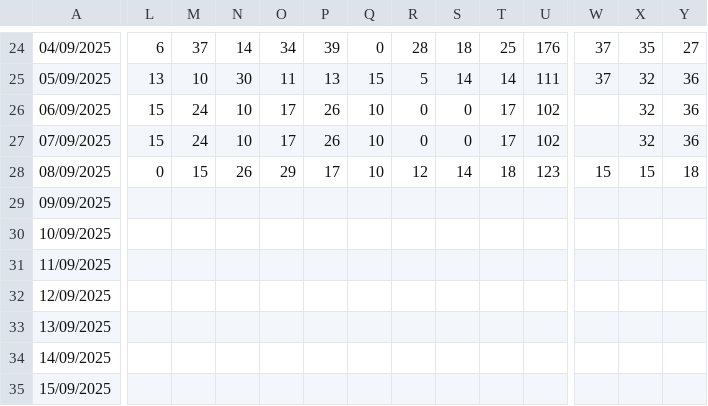
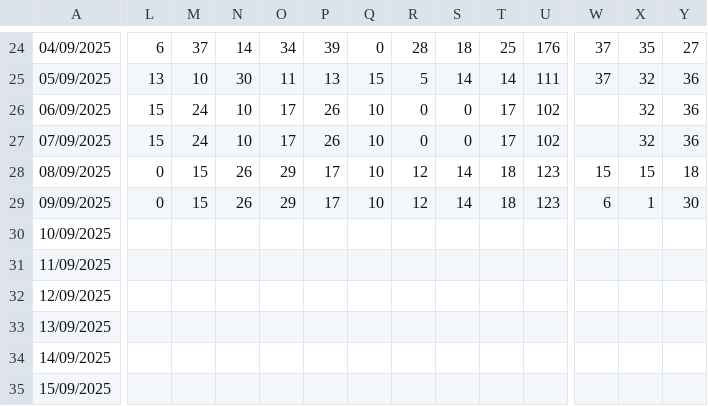
Before and after one commit to RelatorioGeral-Log-CAM/PassagemDeTurno, a TSV file: expedicao-hora-hora-data.tsv, drawn as a sheet; only a part is shown, gaps mark what is left out; the diff covers the shown part only; the diff names each change by its address in the sheet, - before the commit and + after, or states it on an @@ line.

```diff
--- a/expedicao-hora-hora-data.tsv
+++ b/expedicao-hora-hora-data.tsv
-L29: (empty)
+L29: 0
-M29: (empty)
+M29: 15
-N29: (empty)
+N29: 26
-O29: (empty)
+O29: 29
-P29: (empty)
+P29: 17
-Q29: (empty)
+Q29: 10
-R29: (empty)
+R29: 12
-S29: (empty)
+S29: 14
-T29: (empty)
+T29: 18
-U29: (empty)
+U29: 123
-W29: (empty)
+W29: 6
-X29: (empty)
+X29: 1
-Y29: (empty)
+Y29: 30
```
Also changed, not shown: 16 edited cells elsewhere in this file, armazem-estojos-data.tsv, expedicao-data.tsv, 5 other files.
